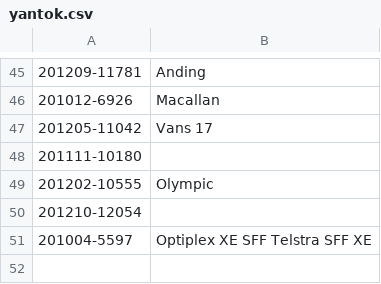
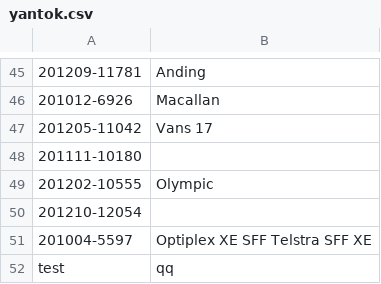
Before and after one commit to timchen86/test, a CSV file: yantok.csv, drawn as a sheet; only a part is shown, gaps mark what is left out; the diff names each change by its address in the sheet, - before the commit and + after, or states it on an @@ line.

Commit message:
Update yantok.csv

```diff
--- a/yantok.csv
+++ b/yantok.csv
+row 52: test | qq
```
